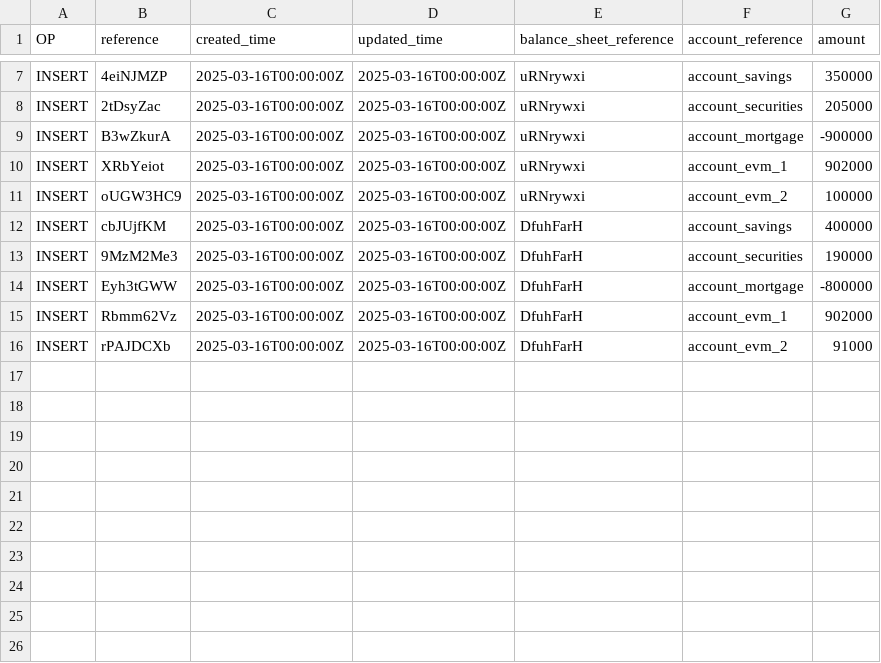
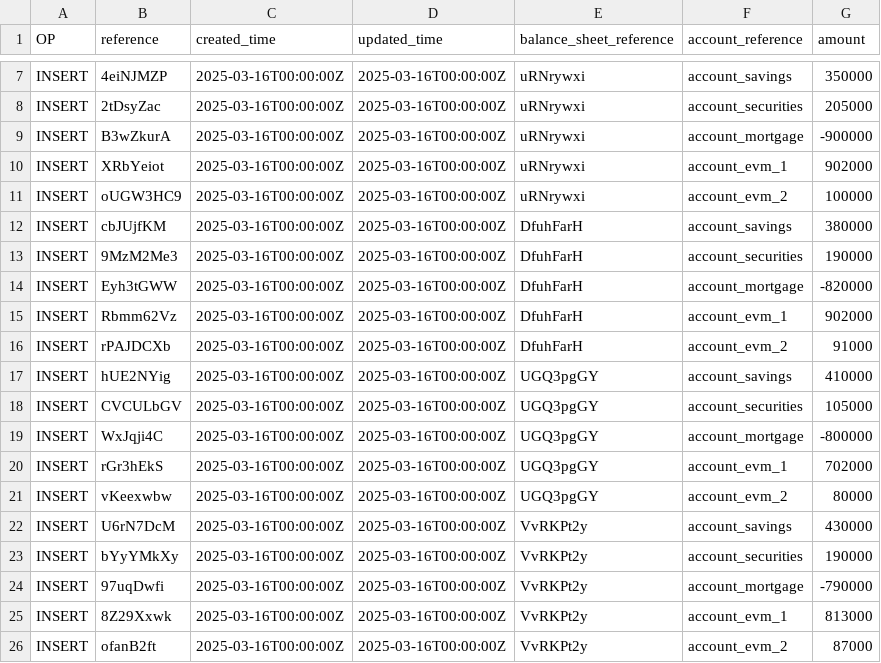
Before and after one commit to chore-master/chore-master-python, a CSV file: apps/chore_master_api/end_user_space/data/demo/insert/finance_balance_entry.csv, drawn as a sheet; only a part is shown, gaps mark what is left out.

Commit message:
Fix demo data

```diff
--- a/apps/chore_master_api/end_user_space/data/demo/insert/finance_balance_entry.csv
+++ b/apps/chore_master_api/end_user_space/data/demo/insert/finance_balance_entry.csv
@@ -11,6 +11,16 @@ INSERT,XRbYeiot,2025-03-16T00:00:00Z,2025-03-16T00:00:00Z,uRNrywxi,account_evm_1
 INSERT,oUGW3HC9,2025-03-16T00:00:00Z,2025-03-16T00:00:00Z,uRNrywxi,account_evm_2,100000
-INSERT,cbJUjfKM,2025-03-16T00:00:00Z,2025-03-16T00:00:00Z,DfuhFarH,account_savings,400000
+INSERT,cbJUjfKM,2025-03-16T00:00:00Z,2025-03-16T00:00:00Z,DfuhFarH,account_savings,380000
 INSERT,9MzM2Me3,2025-03-16T00:00:00Z,2025-03-16T00:00:00Z,DfuhFarH,account_securities,190000
-INSERT,Eyh3tGWW,2025-03-16T00:00:00Z,2025-03-16T00:00:00Z,DfuhFarH,account_mortgage,-800000
+INSERT,Eyh3tGWW,2025-03-16T00:00:00Z,2025-03-16T00:00:00Z,DfuhFarH,account_mortgage,-820000
 INSERT,Rbmm62Vz,2025-03-16T00:00:00Z,2025-03-16T00:00:00Z,DfuhFarH,account_evm_1,902000
 INSERT,rPAJDCXb,2025-03-16T00:00:00Z,2025-03-16T00:00:00Z,DfuhFarH,account_evm_2,91000
+INSERT,hUE2NYig,2025-03-16T00:00:00Z,2025-03-16T00:00:00Z,UGQ3pgGY,account_savings,410000
+INSERT,CVCULbGV,2025-03-16T00:00:00Z,2025-03-16T00:00:00Z,UGQ3pgGY,account_securities,105000
+INSERT,WxJqji4C,2025-03-16T00:00:00Z,2025-03-16T00:00:00Z,UGQ3pgGY,account_mortgage,-800000
+INSERT,rGr3hEkS,2025-03-16T00:00:00Z,2025-03-16T00:00:00Z,UGQ3pgGY,account_evm_1,702000
+INSERT,vKeexwbw,2025-03-16T00:00:00Z,2025-03-16T00:00:00Z,UGQ3pgGY,account_evm_2,80000
+INSERT,U6rN7DcM,2025-03-16T00:00:00Z,2025-03-16T00:00:00Z,VvRKPt2y,account_savings,430000
+INSERT,bYyYMkXy,2025-03-16T00:00:00Z,2025-03-16T00:00:00Z,VvRKPt2y,account_securities,190000
+INSERT,97uqDwfi,2025-03-16T00:00:00Z,2025-03-16T00:00:00Z,VvRKPt2y,account_mortgage,-790000
+INSERT,8Z29Xxwk,2025-03-16T00:00:00Z,2025-03-16T00:00:00Z,VvRKPt2y,account_evm_1,813000
+INSERT,ofanB2ft,2025-03-16T00:00:00Z,2025-03-16T00:00:00Z,VvRKPt2y,account_evm_2,87000
```
Also changed, not shown: apps/chore_master_api/end_user_space/data/demo/delete/finance_balance_entry.csv, apps/chore_master_api/end_user_space/data/demo/insert/finance_balance_sheet.csv, 1 other file.
